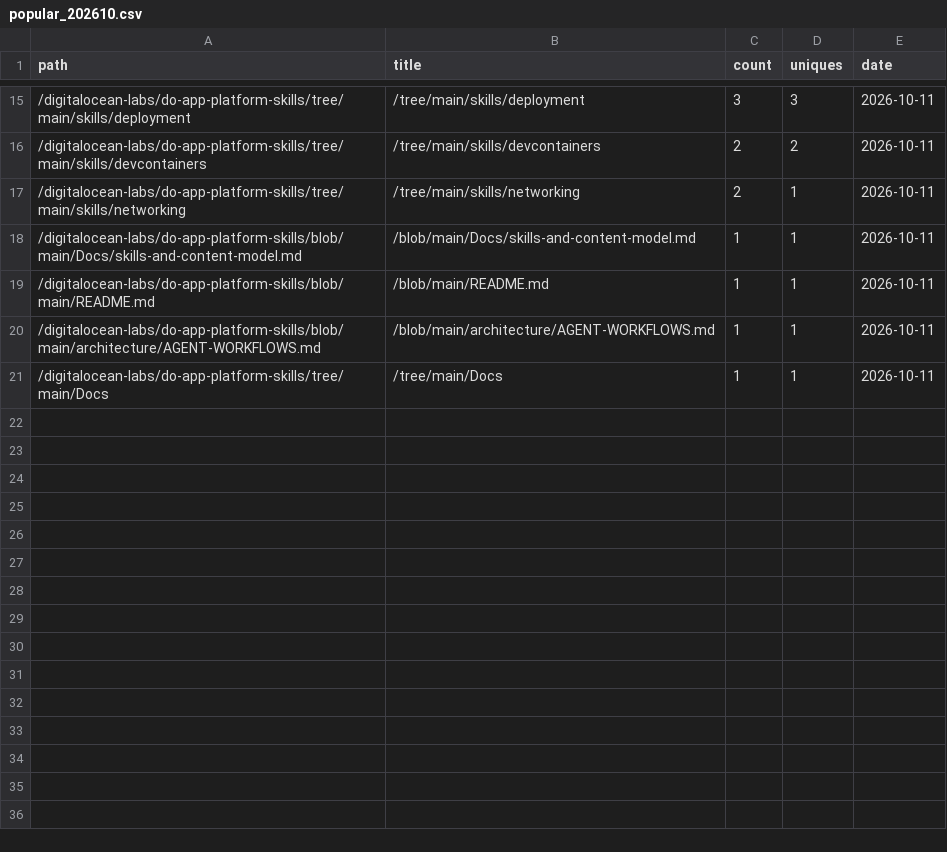
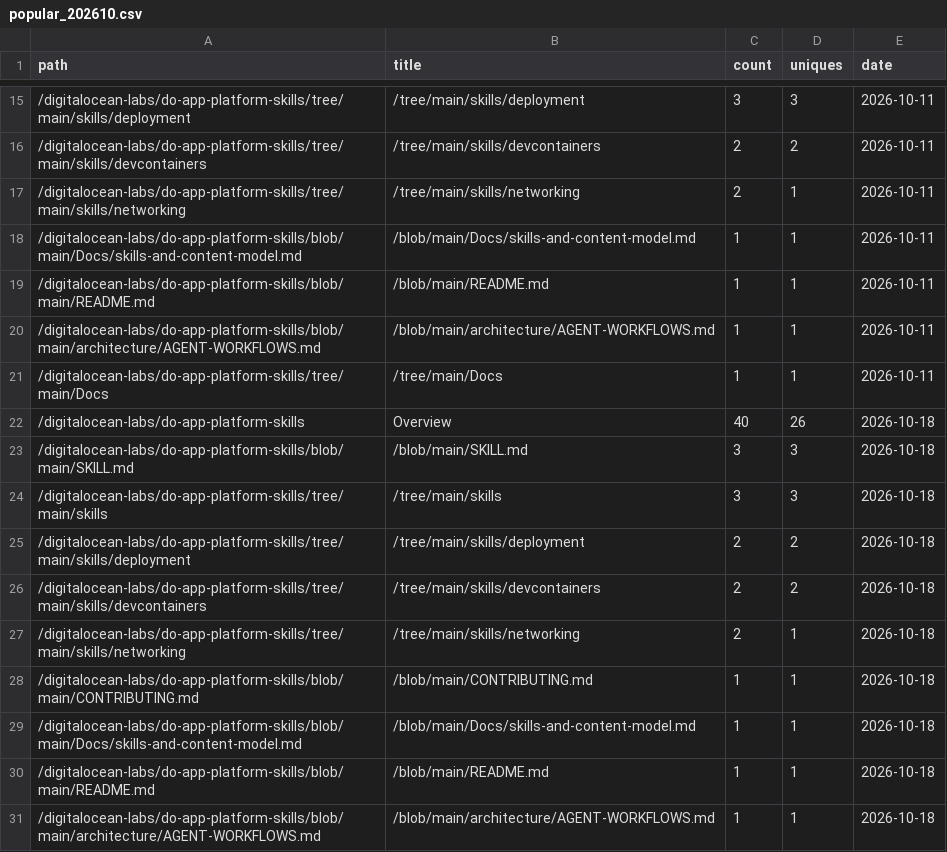
Before and after one commit to digitalocean-labs/do-app-platform-skills, a CSV file: analytics/content/popular_202610.csv, drawn as a sheet; only a part is shown, gaps mark what is left out; the diff names each change by its address in the sheet, - before the commit and + after, or states it on an @@ line.

```diff
--- a/analytics/content/popular_202610.csv
+++ b/analytics/content/popular_202610.csv
+row 22: /digitalocean-labs/do-app-platform-skills | Overview | 40 | 26 | 2026-10-18
+row 23: /digitalocean-labs/do-app-platform-skills/blob/main/SKILL.md | /blob/main/SKILL.md | 3 | 3 | 2026-10-18
+row 24: /digitalocean-labs/do-app-platform-skills/tree/main/skills | /tree/main/skills | 3 | 3 | 2026-10-18
+row 25: /digitalocean-labs/do-app-platform-skills/tree/main/skills/deployment | /tree/main/skills/deployment | 2 | 2 | 2026-10-18
+row 26: /digitalocean-labs/do-app-platform-skills/tree/main/skills/devcontainers | /tree/main/skills/devcontainers | 2 | 2 | 2026-10-18
+row 27: /digitalocean-labs/do-app-platform-skills/tree/main/skills/networking | /tree/main/skills/networking | 2 | 1 | 2026-10-18
+row 28: /digitalocean-labs/do-app-platform-skills/blob/main/CONTRIBUTING.md | /blob/main/CONTRIBUTING.md | 1 | 1 | 2026-10-18
+row 29: /digitalocean-labs/do-app-platform-skills/blob/main/Docs/skills-and-content-model.md | /blob/main/Docs/skills-and-content-model.md | 1 | 1 | 2026-10-18
+row 30: /digitalocean-labs/do-app-platform-skills/blob/main/README.md | /blob/main/README.md | 1 | 1 | 2026-10-18
+row 31: /digitalocean-labs/do-app-platform-skills/blob/main/architecture/AGENT-WORKFLOWS.md | /blob/main/architecture/AGENT-WORKFLOWS.md | 1 | 1 | 2026-10-18
```
Also changed, not shown: analytics/clones/clones.csv, analytics/referrers/referrers_202610.csv, 2 other files.
